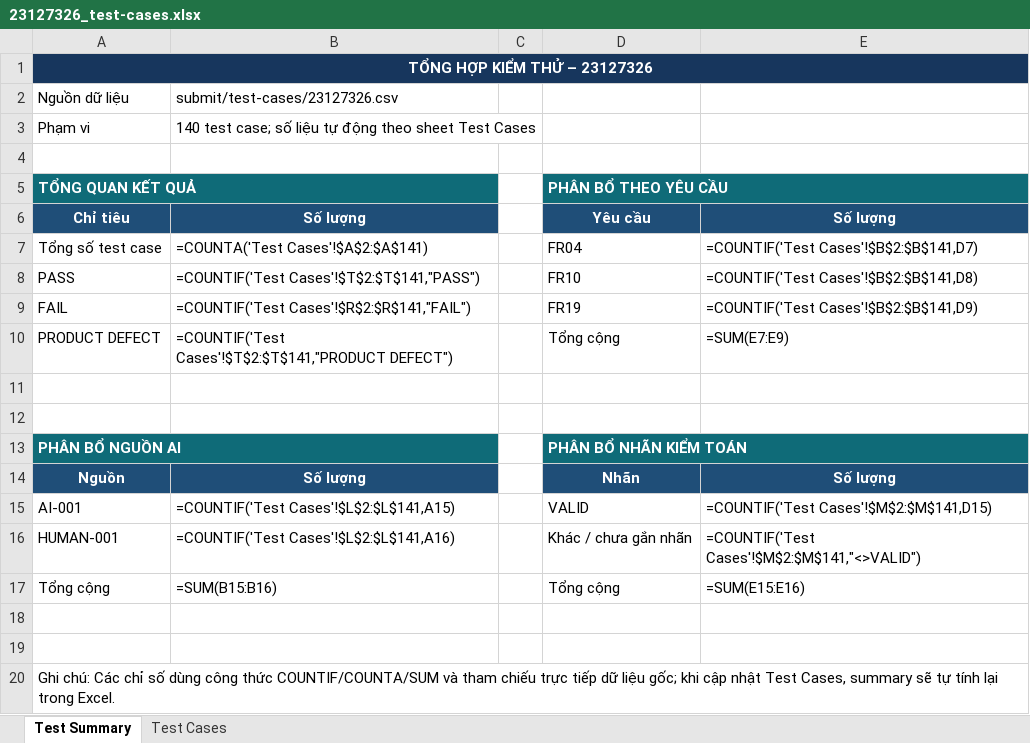
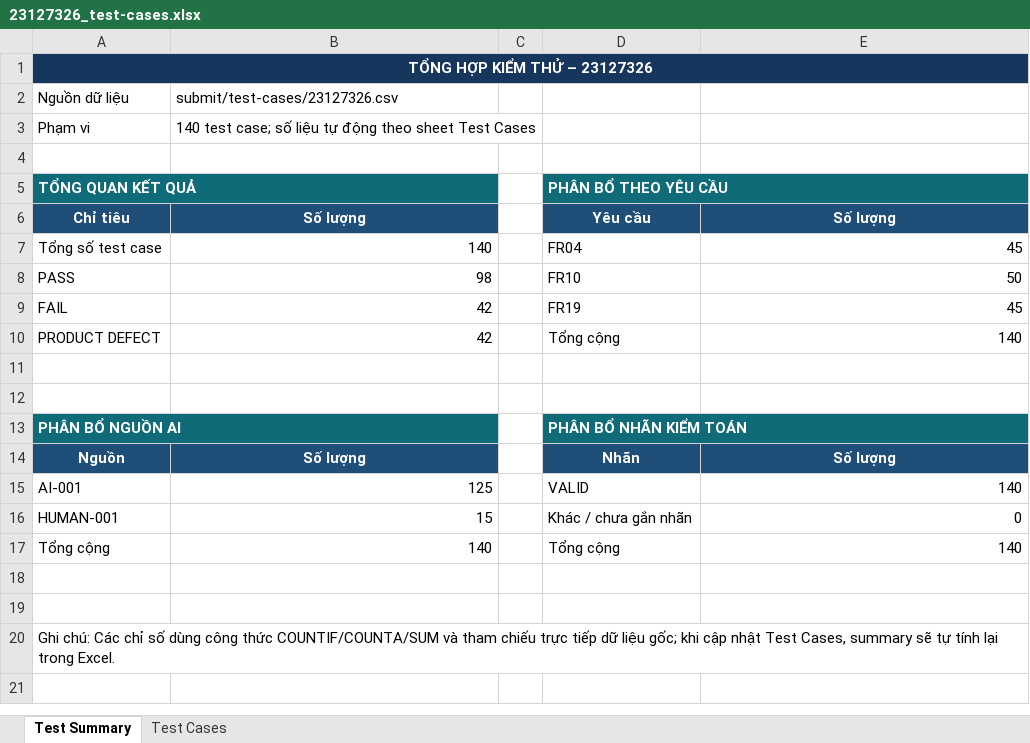
Before and after one commit to HCMUS-software-testing/HW06, an Excel workbook: submit/23127326_test-cases.xlsx, sheet Test Summary, drawn as a sheet; values as stored, in another font and other column widths than the file's, no borders; formulas without a stored value are shown as written; the diff names each change by its address in the sheet, - before the commit and + after, or states it on an @@ line.

Commit message:
docs: reconcile submission artifacts and spreadsheet summary

```diff
--- a/submit/23127326_test-cases.xlsx (sheet Test Summary)
+++ b/submit/23127326_test-cases.xlsx (sheet Test Summary)
-B7: =COUNTA('Test Cases'!$A$2:$A$141)
+B7: 140
-E7: =COUNTIF('Test Cases'!$B$2:$B$141,D7)
+E7: 45
-B8: =COUNTIF('Test Cases'!$T$2:$T$141,"PASS")
+B8: 98
-E8: =COUNTIF('Test Cases'!$B$2:$B$141,D8)
+E8: 50
-B9: =COUNTIF('Test Cases'!$R$2:$R$141,"FAIL")
+B9: 42
-E9: =COUNTIF('Test Cases'!$B$2:$B$141,D9)
+E9: 45
-B10: =COUNTIF('Test Cases'!$T$2:$T$141,"PRODUCT DEFECT")
+B10: 42
-E10: =SUM(E7:E9)
+E10: 140
-B15: =COUNTIF('Test Cases'!$L$2:$L$141,A15)
+B15: 125
-E15: =COUNTIF('Test Cases'!$M$2:$M$141,D15)
+E15: 140
-B16: =COUNTIF('Test Cases'!$L$2:$L$141,A16)
+B16: 15
-E16: =COUNTIF('Test Cases'!$M$2:$M$141,"<>VALID")
+E16: 0
-B17: =SUM(B15:B16)
+B17: 140
-E17: =SUM(E15:E16)
+E17: 140
```
Also changed, not shown: 3 other files.
